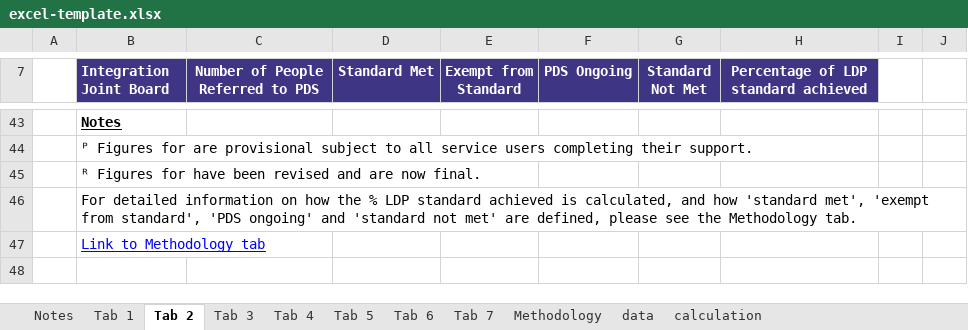
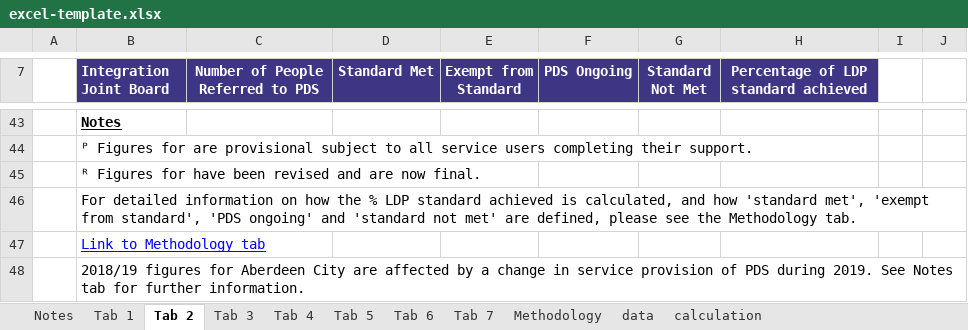
Before and after one commit to Public-Health-Scotland/dementia-pds, an Excel workbook: reference-files/excel-template.xlsx, sheet Tab 2, drawn as a sheet; only a part is shown, gaps mark what is left out; values as stored, in another font and other column widths than the file's, no borders; charts and pictures not drawn; the diff names each change by its address in the sheet, - before the commit and + after, or states it on an @@ line.

```diff
--- a/reference-files/excel-template.xlsx (sheet Tab 2)
+++ b/reference-files/excel-template.xlsx (sheet Tab 2)
+row 48:  | 2018/19 figures for Aberdeen City are affected by a change in service provision of PDS during 2019. See Notes tab for further information.
```
Also changed, not shown: sheet Notes, sheet Tab 1, sheet Tab 5, sheet Tab 4, sheet Tab 3, charts or pictures, 1 other file.
